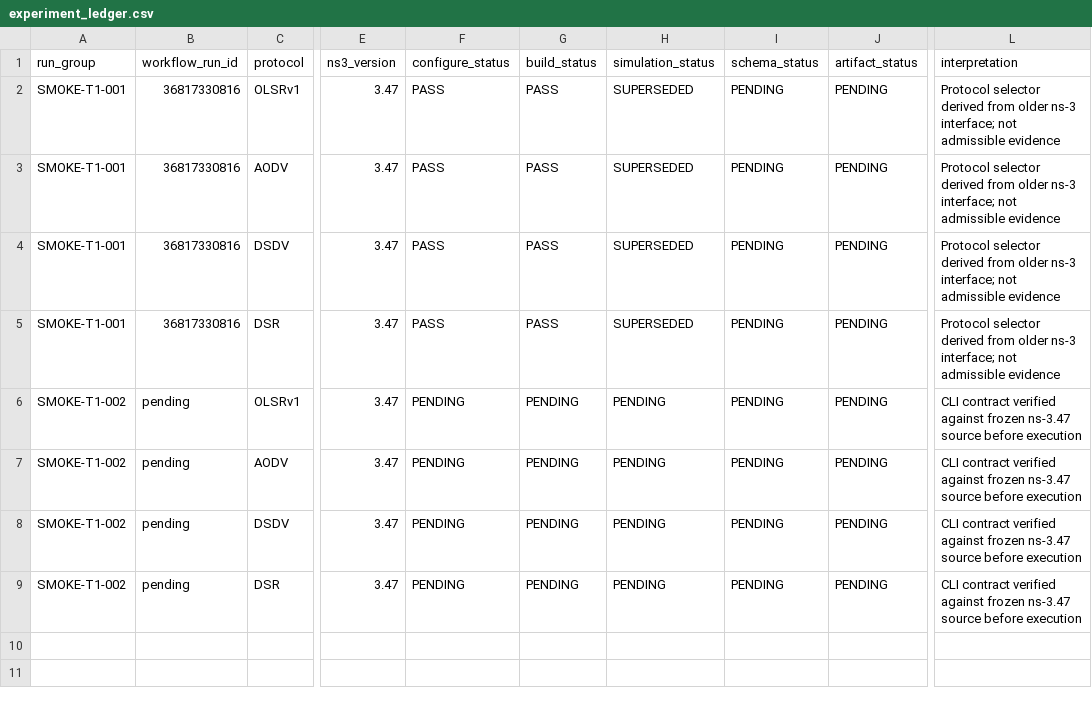
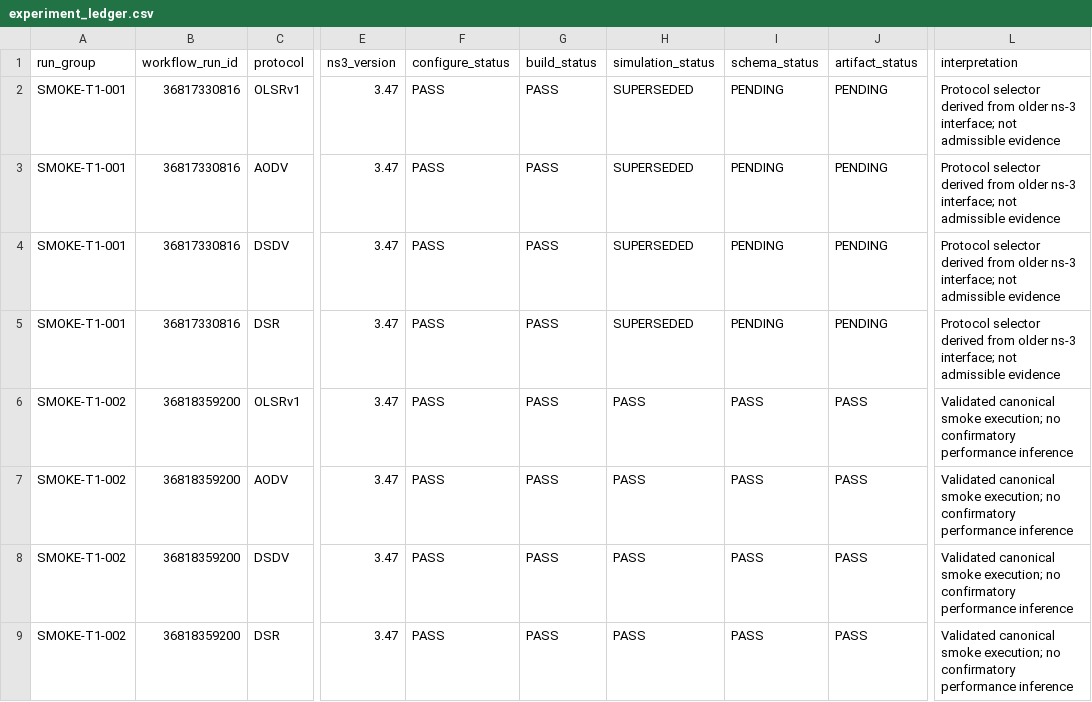
Before and after one commit to Arithmetic-Power-Geometry/MANET-Algorithm-Observatory, a CSV file: benchmark/experiment_ledger.csv, drawn as a sheet; only a part is shown, gaps mark what is left out; the diff names each change by its address in the sheet, - before the commit and + after, or states it on an @@ line.

Commit message:
Mark source-verified Tier-1 smoke run fully passed

```diff
--- a/benchmark/experiment_ledger.csv
+++ b/benchmark/experiment_ledger.csv
-B6:B9 (workflow_run_id): pending
+B6:B9 (workflow_run_id): 36818359200
-F6:F9 (configure_status): PENDING
+F6:F9 (configure_status): PASS
-G6:G9 (build_status): PENDING
+G6:G9 (build_status): PASS
-H6:H9 (simulation_status): PENDING
+H6:H9 (simulation_status): PASS
-I6:I9 (schema_status): PENDING
+I6:I9 (schema_status): PASS
-J6:J9 (artifact_status): PENDING
+J6:J9 (artifact_status): PASS
-L6:L9 (interpretation): CLI contract verified against frozen ns-3.47 source before execution
+L6:L9 (interpretation): Validated canonical smoke execution; no confirmatory performance inference
```
